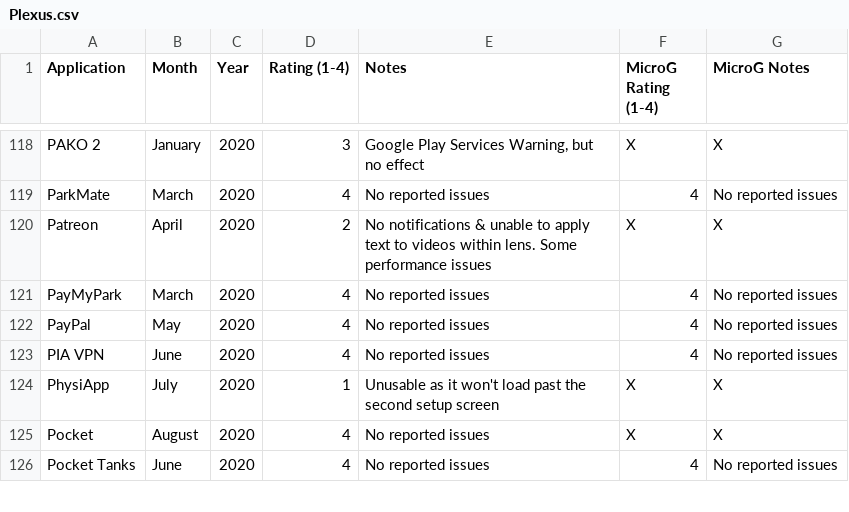
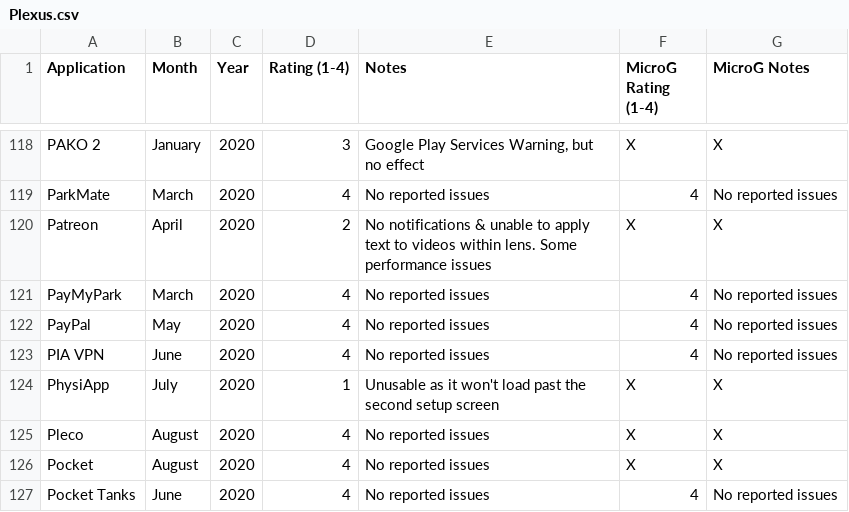
Before and after one commit to techlore/plexus, a CSV file: src/data/Plexus.csv, drawn as a sheet; only a part is shown, gaps mark what is left out; the diff names each change by its address in the sheet, - before the commit and + after, or states it on an @@ line.

Commit message:
Add entry for Pleco

```diff
--- a/src/data/Plexus.csv
+++ b/src/data/Plexus.csv
+row 125: Pleco | August | 2020 | 4 | No reported issues | X | X
```
